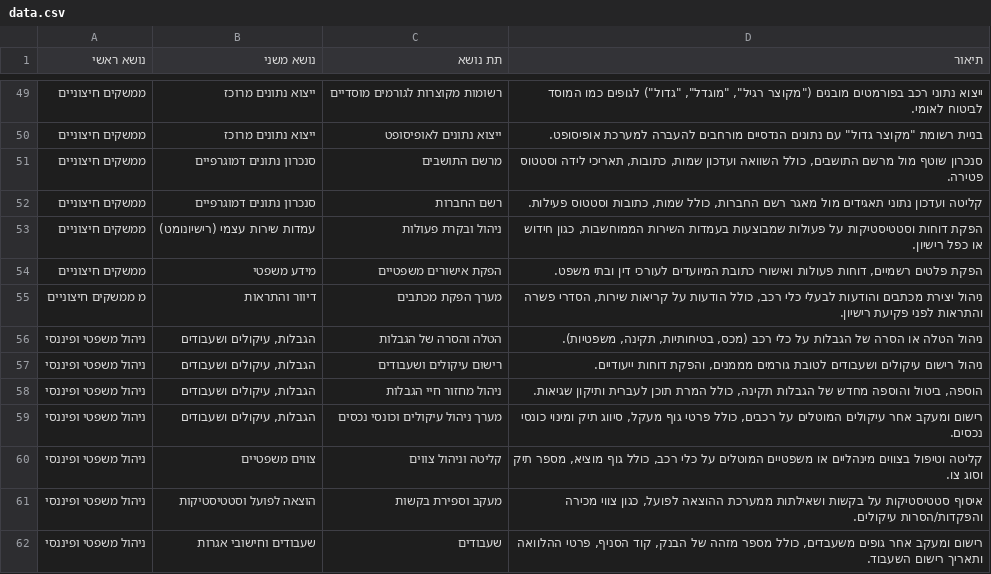
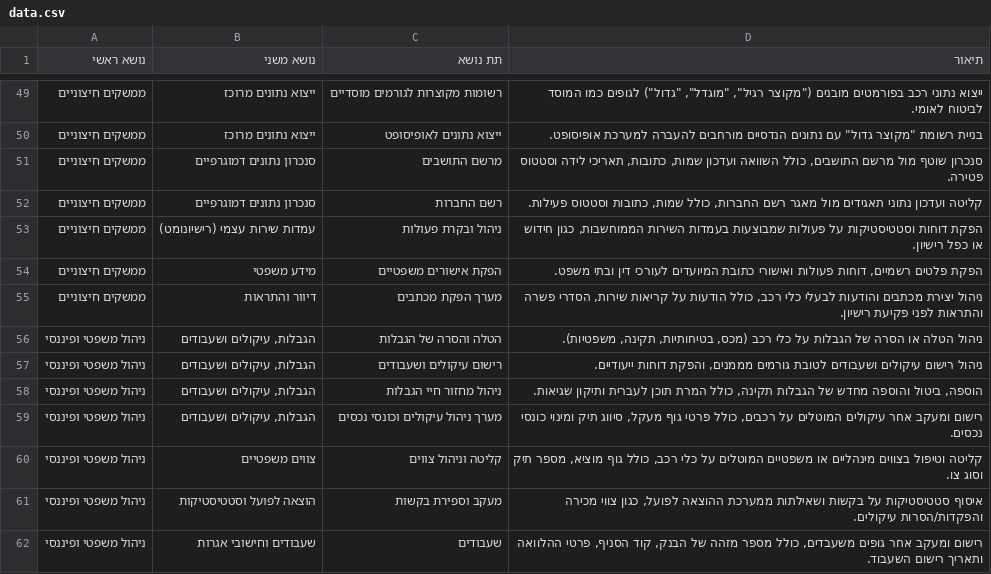
Before and after one commit to ShalevYair/CarSystem, a CSV file: data.csv, drawn as a sheet; only a part is shown, gaps mark what is left out.

Commit message:
Update data.csv

```diff
--- a/data.csv
+++ b/data.csv
@@ -54,3 +54,3 @@
 ממשקים חיצוניים,מידע משפטי,הפקת אישורים משפטיים,"הפקת פלטים רשמיים, דוחות פעולות ואישורי כתובת המיועדים לעורכי דין ובתי משפט."
-מ ממשקים חיצוניים,דיוור והתראות,מערך הפקת מכתבים,"ניהול יצירת מכתבים והודעות לבעלי כלי רכב, כולל הודעות על קריאות שירות, הסדרי פשרה והתראות לפני פקיעת רישיון."
+ממשקים חיצוניים,דיוור והתראות,מערך הפקת מכתבים,"ניהול יצירת מכתבים והודעות לבעלי כלי רכב, כולל הודעות על קריאות שירות, הסדרי פשרה והתראות לפני פקיעת רישיון."
 ניהול משפטי ופיננסי,"הגבלות, עיקולים ושעבודים",הטלה והסרה של הגבלות,"ניהול הטלה או הסרה של הגבלות על כלי רכב (מכס, בטיחותיות, תקינה, משפטיות)."
```
